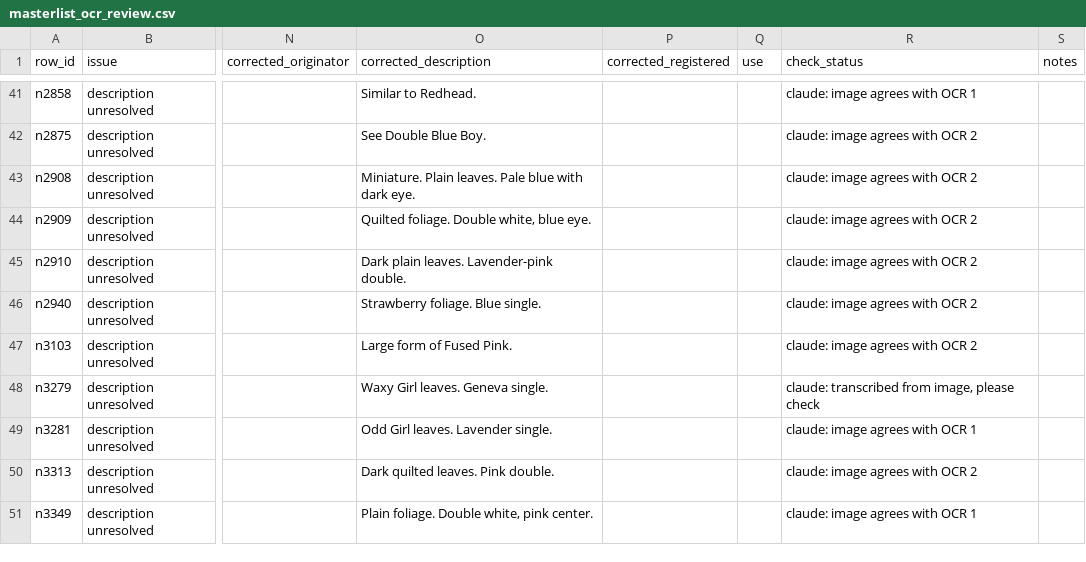
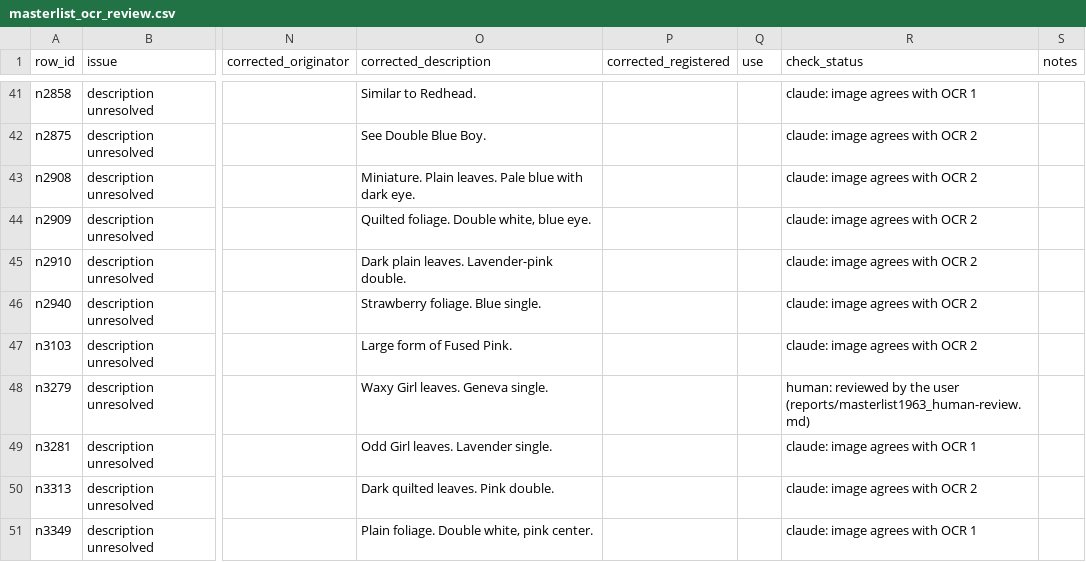
Before and after one commit to Saintpaulia-Ancestry-Project/AncestrySearch, a CSV file: reports/review/masterlist_ocr_review.csv, drawn as a sheet; only a part is shown, gaps mark what is left out; the diff covers the shown part only; the diff names each change by its address in the sheet, - before the commit and + after, or states it on an @@ line.

```diff
--- a/reports/review/masterlist_ocr_review.csv
+++ b/reports/review/masterlist_ocr_review.csv
-R48 (check_status): claude: transcribed from image, please check
+R48 (check_status): human: reviewed by the user (reports/masterlist1963_human-review.md)
```
Also changed, not shown: 90 edited cells elsewhere in this file, data/cultivar_hybridizers.csv, reports/review/masterlist_matches.csv, 8 other files.
